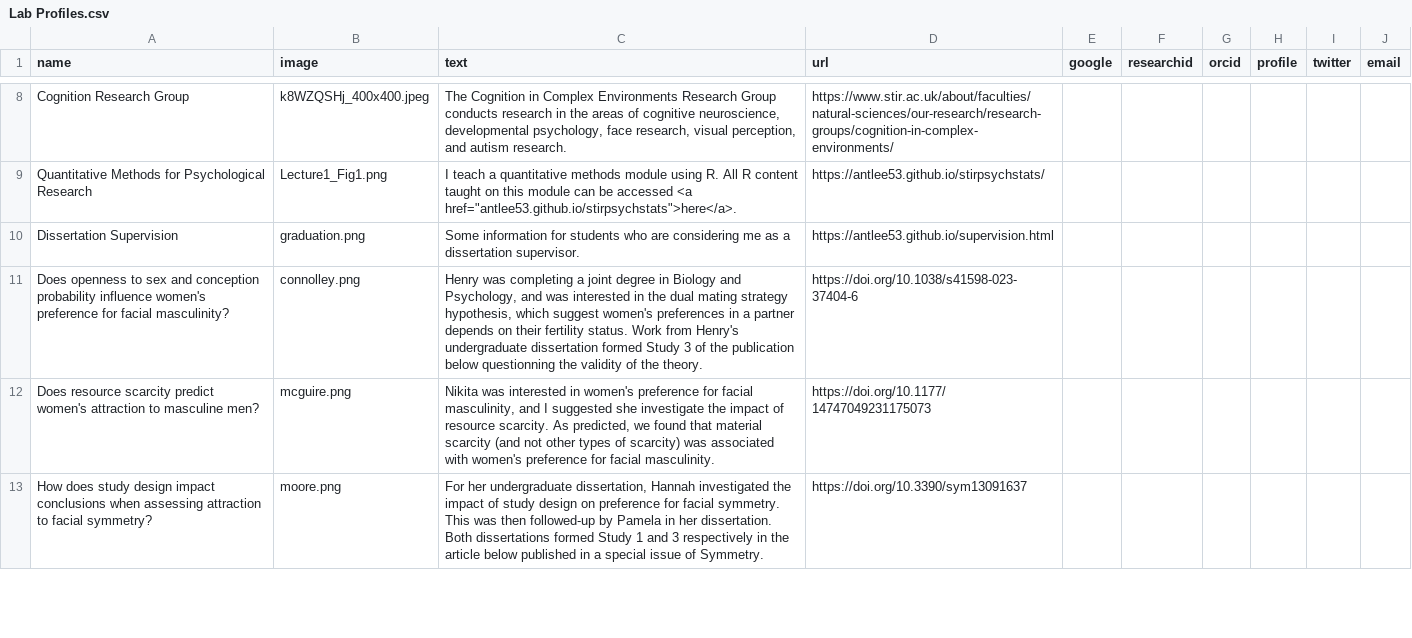
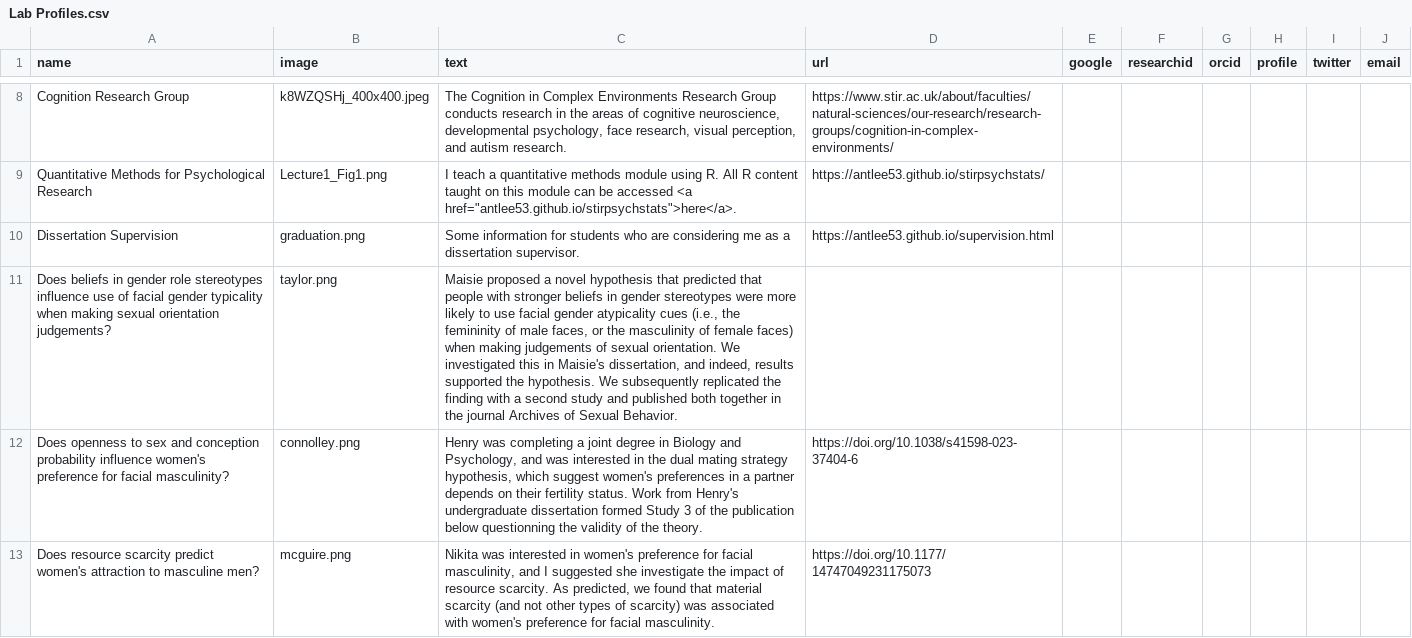
Before and after one commit to antlee53/antlee53.github.io, a CSV file: files/Lab Profiles.csv, drawn as a sheet; only a part is shown, gaps mark what is left out; the shorter side is filled out with more unchanged rows; the diff names each change by its address in the sheet, - before the commit and + after, or states it on an @@ line.

```diff
--- a/files/Lab Profiles.csv
+++ b/files/Lab Profiles.csv
+row 11: Does beliefs in gender role stereotypes influence use of facial gender typicality when making sexual orientation judgements? | taylor.png | Maisie proposed a novel hypothesis that predicted that people with stronger beliefs in gender stereotypes were more likely to use facial gender atypicality cues (i.e., the femininity of male faces, or the masculinity of female faces) when making judgements of sexual orientation. We investigated this in Maisie's dissertation, and indeed, results supported the hypothesis. We subsequently replicated the finding with a second study and published both together in the journal Archives of Sexual Behavior.
```
Also changed, not shown: 3 other files.
